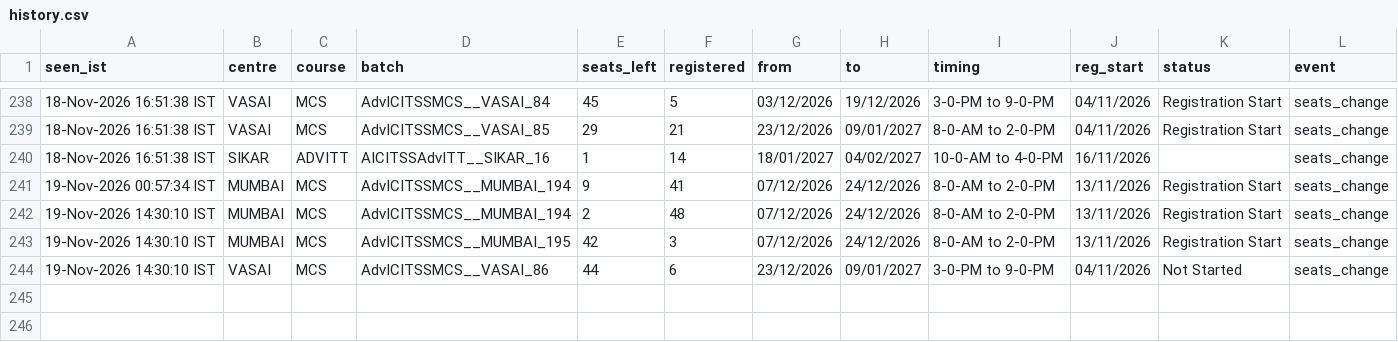
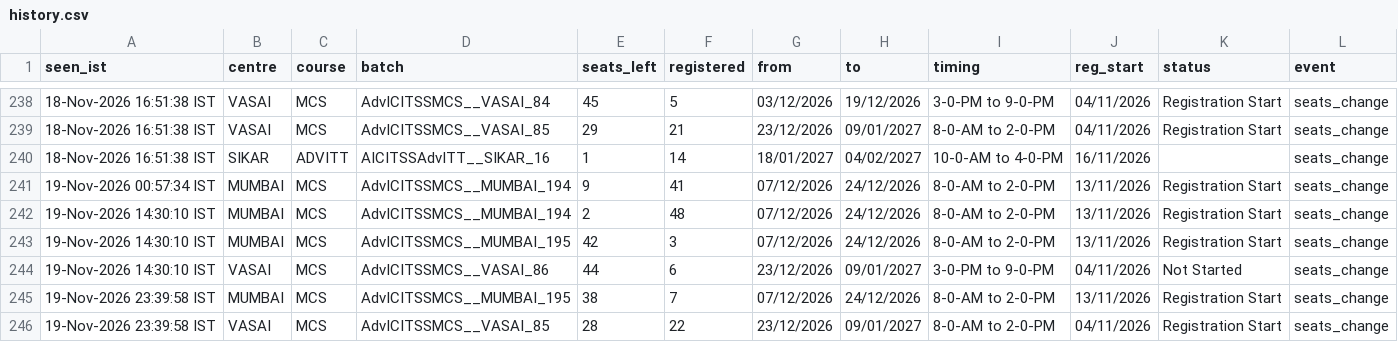
Before and after one commit to Costlyproo/icai-alert-bot, a CSV file: history.csv, drawn as a sheet; only a part is shown, gaps mark what is left out.

```diff
--- a/history.csv
+++ b/history.csv
@@ -244 +244,3 @@ seen_ist,centre,course,batch,seats_left,registered,from,to,timing,reg_start,stat
 19-Nov-2026 14:30:10 IST,VASAI,MCS,AdvICITSSMCS__VASAI_86,44,6,23/12/2026,09/01/2027,3-0-PM to 9-0-PM,04/11/2026,Not Started,seats_change
+19-Nov-2026 23:39:58 IST,MUMBAI,MCS,AdvICITSSMCS__MUMBAI_195,38,7,07/12/2026,24/12/2026,8-0-AM to 2-0-PM,13/11/2026,Registration Start,seats_change
+19-Nov-2026 23:39:58 IST,VASAI,MCS,AdvICITSSMCS__VASAI_85,28,22,23/12/2026,09/01/2027,8-0-AM to 2-0-PM,04/11/2026,Registration Start,seats_change
```
Also changed, not shown: 1 other file.
